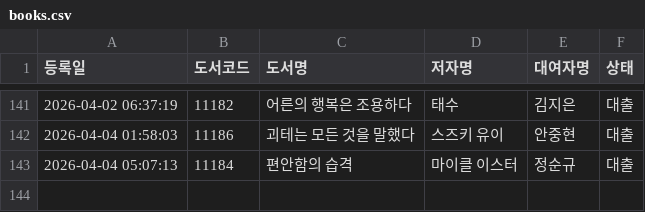
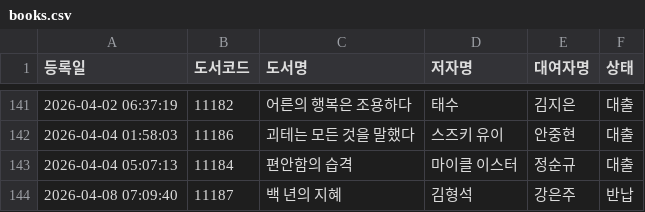
Before and after one commit to rlatjdfkr7979-ctrl/BookServer, a CSV file: books.csv, drawn as a sheet; only a part is shown, gaps mark what is left out.

Commit message:
Append new loan record to books.csv

```diff
--- a/books.csv
+++ b/books.csv
@@ -143 +143,2 @@
 "2026-04-04 05:07:13","11184","편안함의 습격","마이클 이스터","정순규","대출"
+"2026-04-08 07:09:40","11187","백 년의 지혜","김형석","강은주","반납"
```
